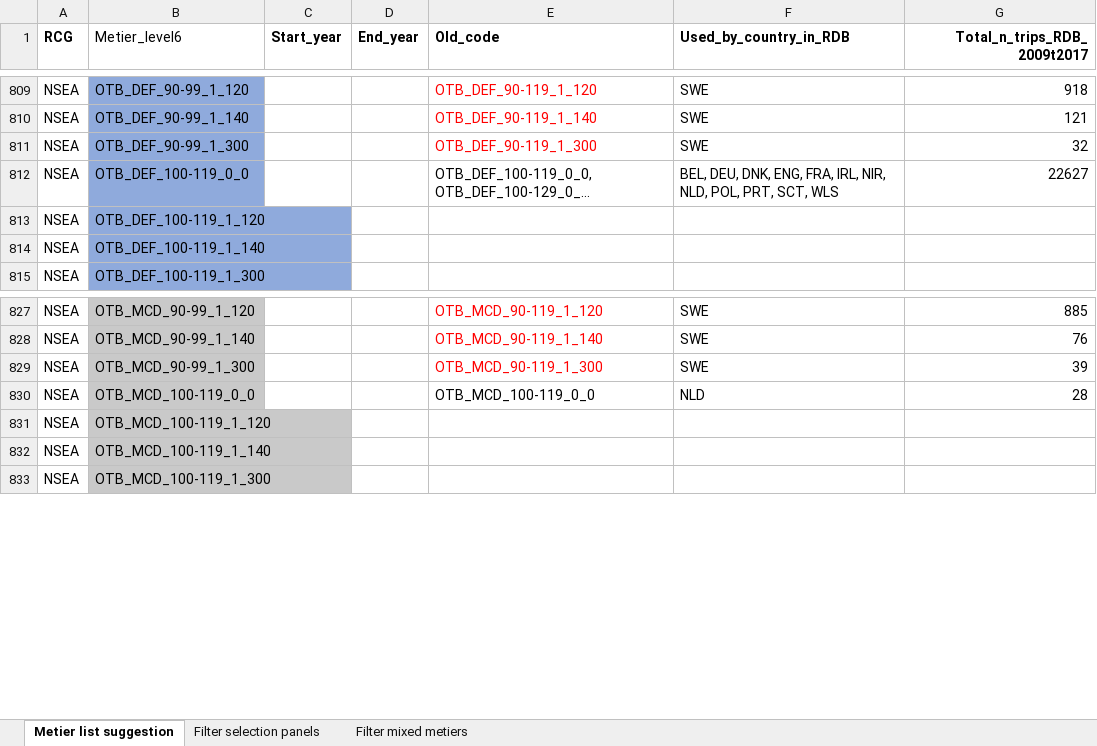
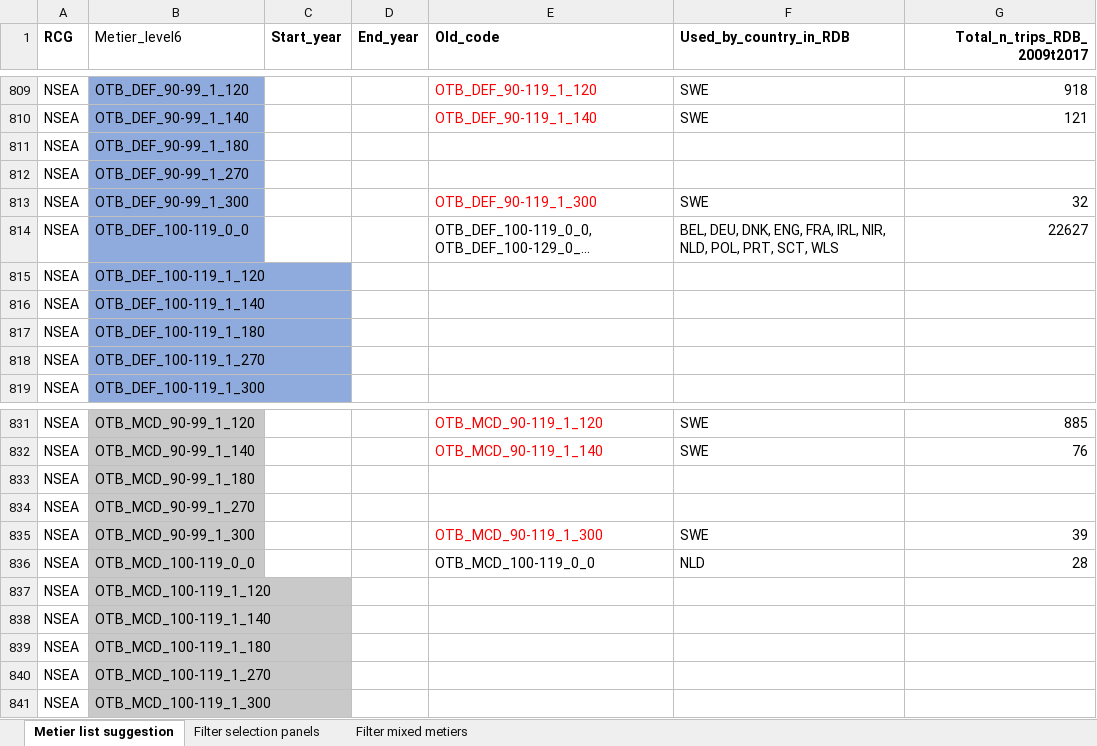
Before and after one commit to ices-eg/RCGs, an Excel workbook: Metiers/Reference_lists/RDB_ISSG_Metier_list.xlsx, sheet Metier list suggestion, drawn as a sheet; only a part is shown, gaps mark what is left out; long unchanged cells end in …; values as stored, in another font and other column widths than the file's, no borders; the diff covers the shown part only; the diff names each change by its address in the sheet, - before the commit and + after, or states it on an @@ line.

Commit message:
Updated selection panels in NSEA
Added 1_180 and 1_270
Added selection panels to SDN, SSC

```diff
--- a/Metiers/Reference_lists/RDB_ISSG_Metier_list.xlsx (sheet Metier list suggestion)
+++ b/Metiers/Reference_lists/RDB_ISSG_Metier_list.xlsx (sheet Metier list suggestion)
+row 811: NSEA | OTB_DEF_90-99_1_180
+row 812: NSEA | OTB_DEF_90-99_1_270
+row 817: NSEA | OTB_DEF_100-119_1_180
+row 818: NSEA | OTB_DEF_100-119_1_270
+row 833: NSEA | OTB_MCD_90-99_1_180
+row 834: NSEA | OTB_MCD_90-99_1_270
+row 839: NSEA | OTB_MCD_100-119_1_180
+row 840: NSEA | OTB_MCD_100-119_1_270
```
Also changed, not shown: 52 added rows elsewhere in this sheet, 1 other file.
